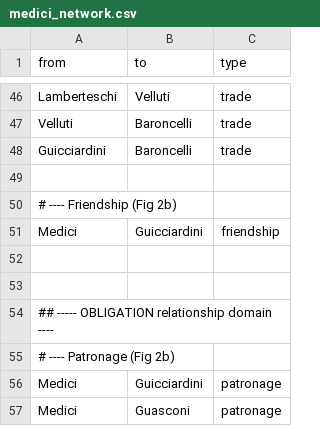
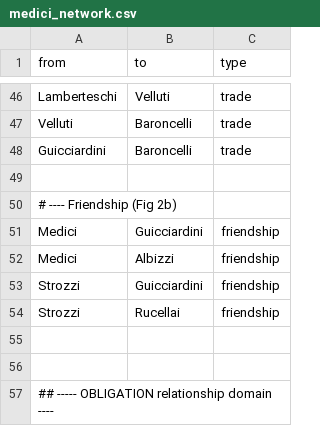
Before and after one commit to mt-digital/QSS2SF-Course-Notes-Winter-2026, a CSV file: posts/identity-coalitions-ergonomics-of-power/data/medici_network.csv, drawn as a sheet; only a part is shown, gaps mark what is left out; the shorter side is filled out with more unchanged rows.

Commit message:
incorporating renv and scripts in posts

```diff
--- a/posts/identity-coalitions-ergonomics-of-power/data/medici_network.csv
+++ b/posts/identity-coalitions-ergonomics-of-power/data/medici_network.csv
@@ -51,2 +51,5 @@ Guicciardini,Baroncelli,trade
 Medici,Guicciardini,friendship
+Medici,Albizzi,friendship
+Strozzi,Guicciardini,friendship
+Strozzi,Rucellai,friendship
 
```
Also changed, not shown: 4 other files.
